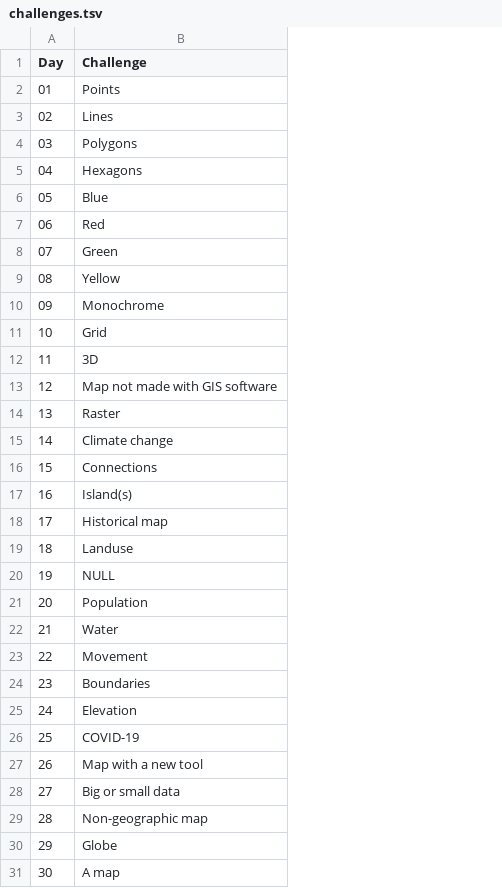
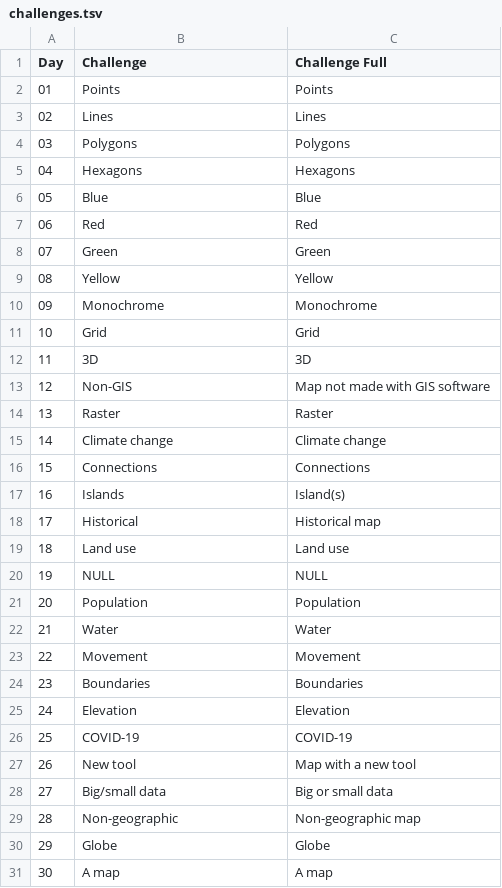
Before and after one commit to dakvid/30DayMapChallenge2020Metadata, a TSV file: reference/challenges.tsv, drawn as a sheet; the diff names each change by its address in the sheet, - before the commit and + after, or states it on an @@ line.

```diff
--- a/reference/challenges.tsv
+++ b/reference/challenges.tsv
+column C (Challenge Full), rows 2-31: Points | Lines | Polygons | Hexagons | Blue | Red | Green | Yellow | Monochrome | Grid | 3D | Map not made with GIS software | Raster | Climate change | Connections | Island(s) | Historical map | Land use | NULL | Population | Water | Movement | Boundaries | Elevation | COVID-19 | Map with a new tool | Big or small data | Non-geographic map | Globe | A map
-B13 (Challenge): Map not made with GIS software
+B13 (Challenge): Non-GIS
-B17 (Challenge): Island(s)
+B17 (Challenge): Islands
-B18 (Challenge): Historical map
+B18 (Challenge): Historical
-B19 (Challenge): Landuse
+B19 (Challenge): Land use
-B27 (Challenge): Map with a new tool
+B27 (Challenge): New tool
-B28 (Challenge): Big or small data
+B28 (Challenge): Big/small data
-B29 (Challenge): Non-geographic map
+B29 (Challenge): Non-geographic
```
Also changed, not shown: maps/cartographers.tsv, 2 other files.
